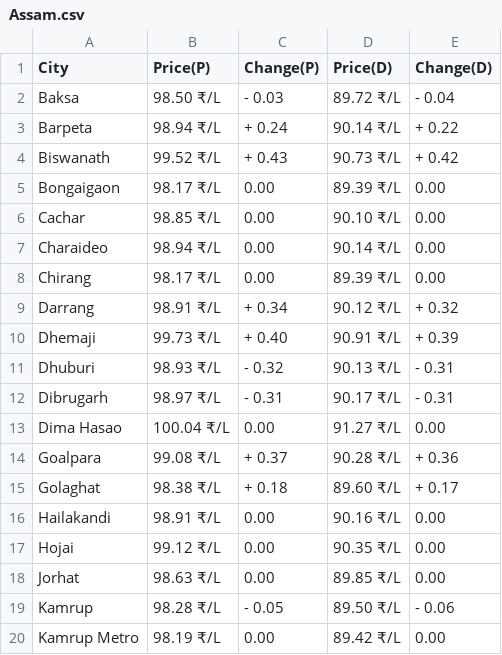
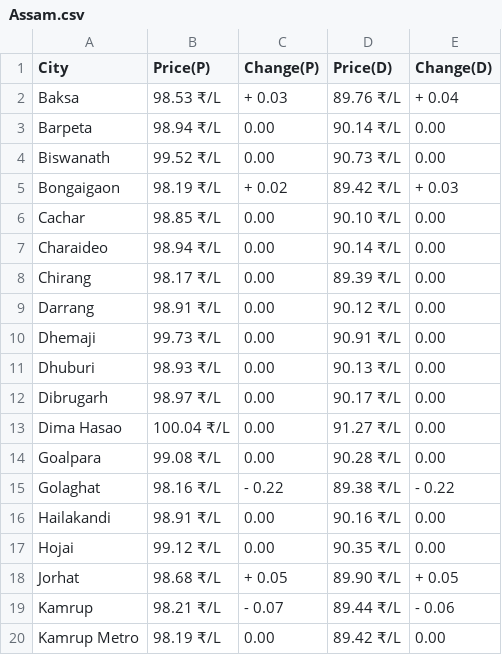
Before and after one commit to Doofenshmirtz-Evil-Incorp/FuelishCLI, a CSV file: assets/Assam.csv, drawn as a sheet; only a part is shown; the diff covers the shown part only.

```diff
--- a/assets/Assam.csv
+++ b/assets/Assam.csv
@@ -1,6 +1,6 @@
 City,Price(P),Change(P),Price(D),Change(D)
-Baksa,98.50 ₹/L,- 0.03,89.72 ₹/L,- 0.04
-Barpeta,98.94 ₹/L,+ 0.24,90.14 ₹/L,+ 0.22
-Biswanath,99.52 ₹/L,+ 0.43,90.73 ₹/L,+ 0.42
-Bongaigaon,98.17 ₹/L,  0.00,89.39 ₹/L,  0.00
+Baksa,98.53 ₹/L,+ 0.03,89.76 ₹/L,+ 0.04
+Barpeta,98.94 ₹/L,  0.00,90.14 ₹/L,  0.00
+Biswanath,99.52 ₹/L,  0.00,90.73 ₹/L,  0.00
+Bongaigaon,98.19 ₹/L,+ 0.02,89.42 ₹/L,+ 0.03
 Cachar,98.85 ₹/L,  0.00,90.10 ₹/L,  0.00
@@ -8,13 +8,13 @@ Charaideo,98.94 ₹/L,  0.00,90.14 ₹/L,  0.00
 Chirang,98.17 ₹/L,  0.00,89.39 ₹/L,  0.00
-Darrang,98.91 ₹/L,+ 0.34,90.12 ₹/L,+ 0.32
-Dhemaji,99.73 ₹/L,+ 0.40,90.91 ₹/L,+ 0.39
-Dhuburi,98.93 ₹/L,- 0.32,90.13 ₹/L,- 0.31
-Dibrugarh,98.97 ₹/L,- 0.31,90.17 ₹/L,- 0.31
+Darrang,98.91 ₹/L,  0.00,90.12 ₹/L,  0.00
+Dhemaji,99.73 ₹/L,  0.00,90.91 ₹/L,  0.00
+Dhuburi,98.93 ₹/L,  0.00,90.13 ₹/L,  0.00
+Dibrugarh,98.97 ₹/L,  0.00,90.17 ₹/L,  0.00
 Dima Hasao,100.04 ₹/L,  0.00,91.27 ₹/L,  0.00
-Goalpara,99.08 ₹/L,+ 0.37,90.28 ₹/L,+ 0.36
-Golaghat,98.38 ₹/L,+ 0.18,89.60 ₹/L,+ 0.17
+Goalpara,99.08 ₹/L,  0.00,90.28 ₹/L,  0.00
+Golaghat,98.16 ₹/L,- 0.22,89.38 ₹/L,- 0.22
 Hailakandi,98.91 ₹/L,  0.00,90.16 ₹/L,  0.00
 Hojai,99.12 ₹/L,  0.00,90.35 ₹/L,  0.00
-Jorhat,98.63 ₹/L,  0.00,89.85 ₹/L,  0.00
-Kamrup,98.28 ₹/L,- 0.05,89.50 ₹/L,- 0.06
+Jorhat,98.68 ₹/L,+ 0.05,89.90 ₹/L,+ 0.05
+Kamrup,98.21 ₹/L,- 0.07,89.44 ₹/L,- 0.06
 Kamrup Metro,98.19 ₹/L,  0.00,89.42 ₹/L,  0.00
```
Also changed, not shown: 32 edited cells elsewhere in this file, State.csv, assets/Andhra Pradesh.csv, 28 other files.
